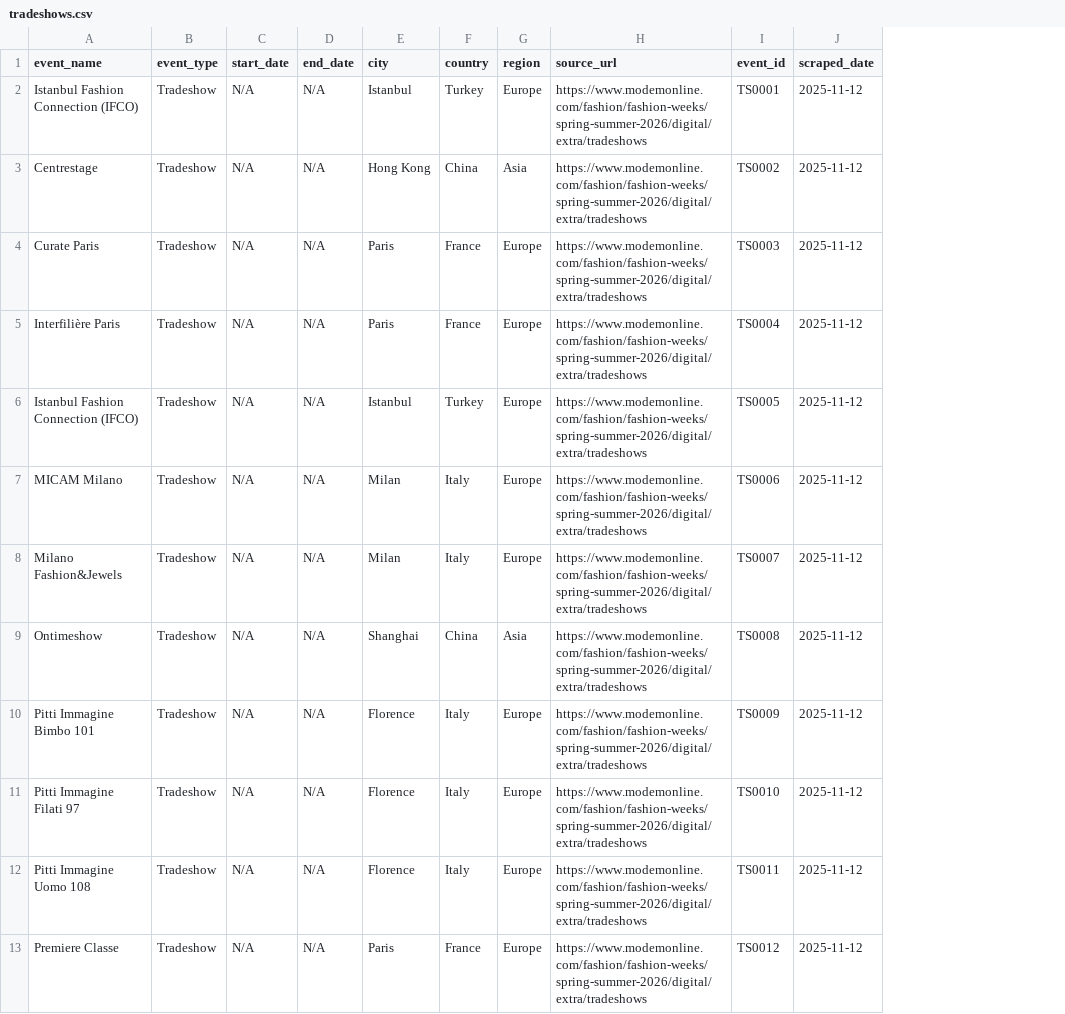
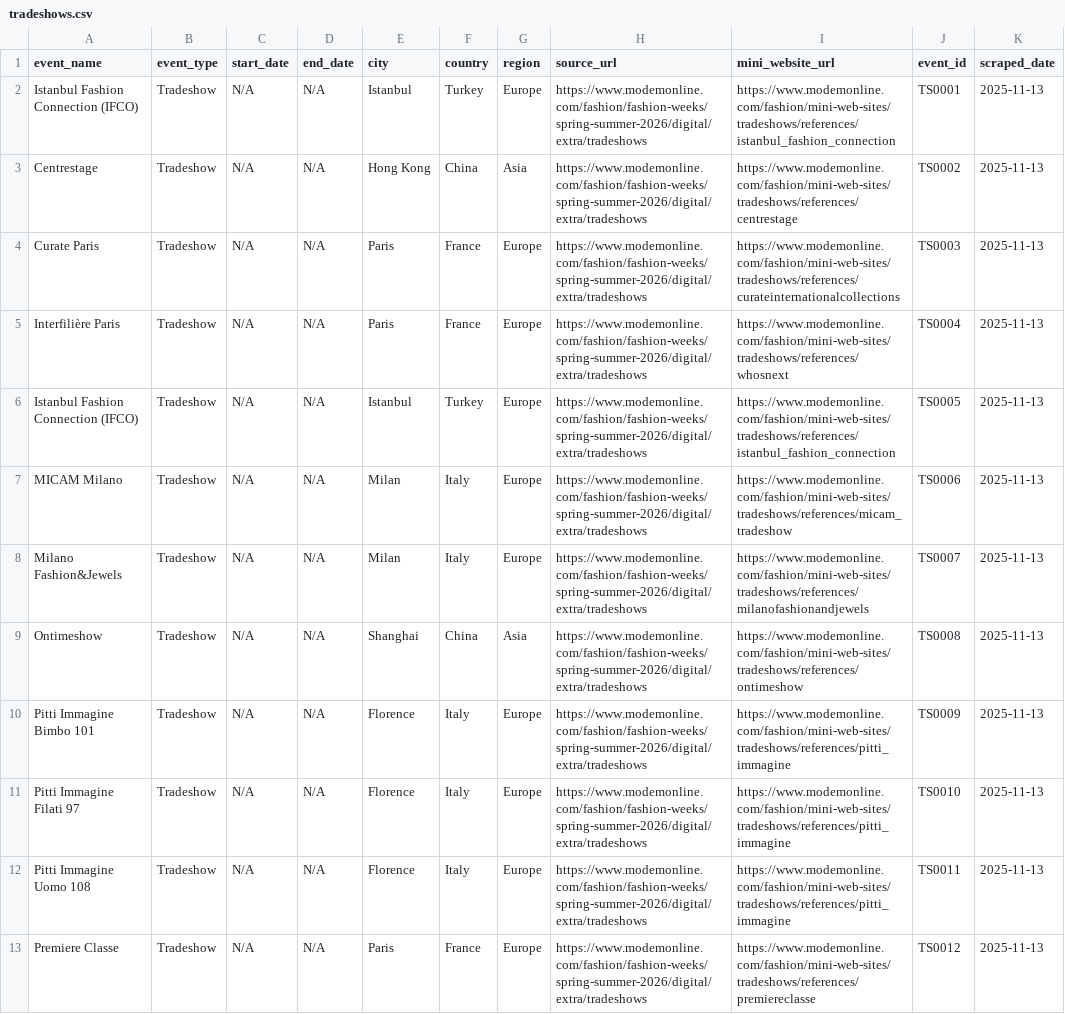
Before and after one commit to vihaankulkarni29/references, a CSV file: data/processed/tradeshows.csv, drawn as a sheet; only a part is shown; addresses are those after the commit; the diff covers the shown part only; the diff names each change by its address in the sheet, - before the commit and + after, or states it on an @@ line.

Commit message:
Add cookie consent handler to BaseScraper and integrate across all scrapers
- Implemented handle_cookie_consent() method in BaseScraper
- Supports multiple consent frameworks: Cookiebot, OneTrust, generic patterns
- Integrated into designer_showrooms, tradeshows, showrooms, fashion_weeks, exhibitors
- Added test_cookie_consent.py validation script
- Validated with tradeshows scraper - runs successfully
- Also includes merge utility and designer_showrooms scraper from previous work

```diff
--- a/data/processed/tradeshows.csv
+++ b/data/processed/tradeshows.csv
+column I (mini_website_url), rows 2-13: https://www.modemonline.com/fashion/mini-web-sites/tradeshows/references/istanbul_fashion_connection | https://www.modemonline.com/fashion/mini-web-sites/tradeshows/references/centrestage | https://www.modemonline.com/fashion/mini-web-sites/tradeshows/references/curateinternationalcollections | https://www.modemonline.com/fashion/mini-web-sites/tradeshows/references/whosnext | https://www.modemonline.com/fashion/mini-web-sites/tradeshows/references/istanbul_fashion_connection | https://www.modemonline.com/fashion/mini-web-sites/tradeshows/references/micam_tradeshow | https://www.modemonline.com/fashion/mini-web-sites/tradeshows/references/milanofashionandjewels | https://www.modemonline.com/fashion/mini-web-sites/tradeshows/references/ontimeshow | https://www.modemonline.com/fashion/mini-web-sites/tradeshows/references/pitti_immagine | https://www.modemonline.com/fashion/mini-web-sites/tradeshows/references/pitti_immagine | https://www.modemonline.com/fashion/mini-web-sites/tradeshows/references/pitti_immagine | https://www.modemonline.com/fashion/mini-web-sites/tradeshows/references/premiereclasse
-K2:K13 (scraped_date): 2025-11-12
+K2:K13 (scraped_date): 2025-11-13
```
Also changed, not shown: 12 edited cells elsewhere in this file, 19 other files.
